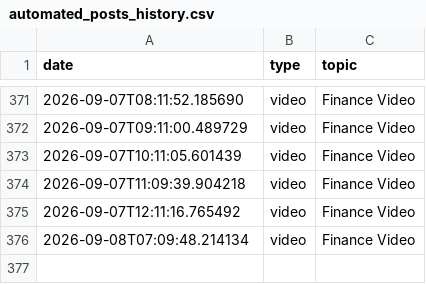
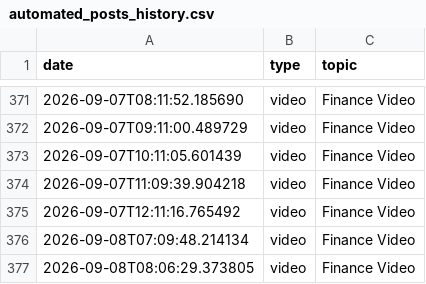
Before and after one commit to enigmaiq6-creator/Blowyourmind, a CSV file: flows/image_content_generator/tracking/automated_posts_history.csv, drawn as a sheet; only a part is shown, gaps mark what is left out.

```diff
--- a/flows/image_content_generator/tracking/automated_posts_history.csv
+++ b/flows/image_content_generator/tracking/automated_posts_history.csv
@@ -376 +376,2 @@ date,type,topic
 2026-09-08T07:09:48.214134,video,Finance Video
+2026-09-08T08:06:29.373805,video,Finance Video
```
Also changed, not shown: flows/image_content_generator/tracking/ideas_tracking.csv.
